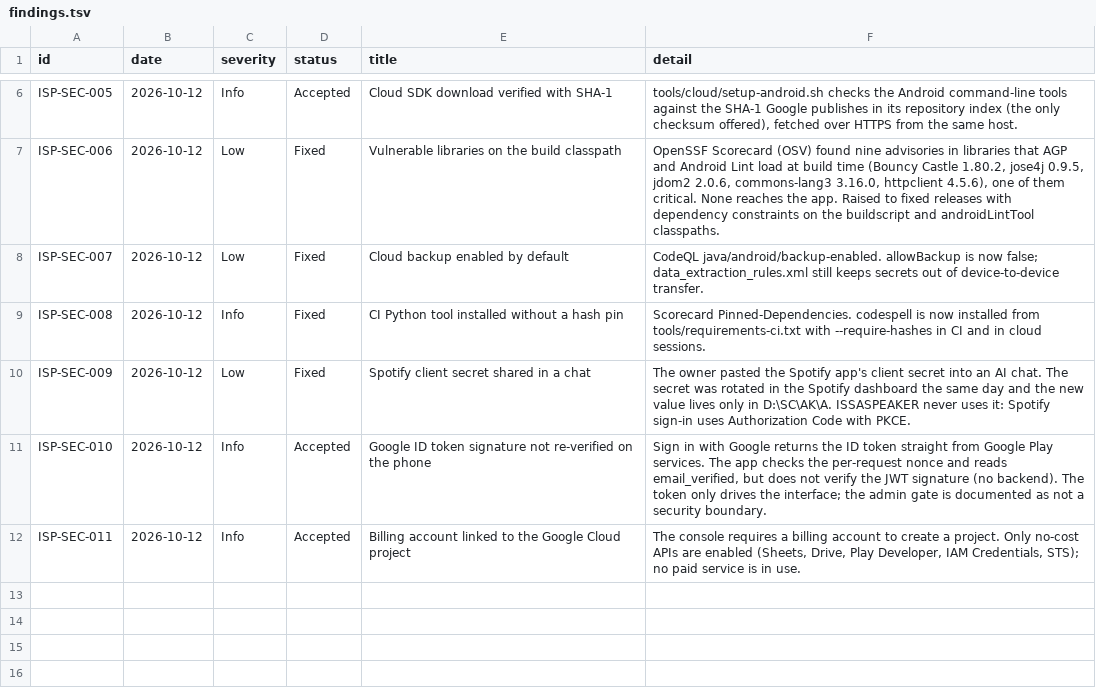
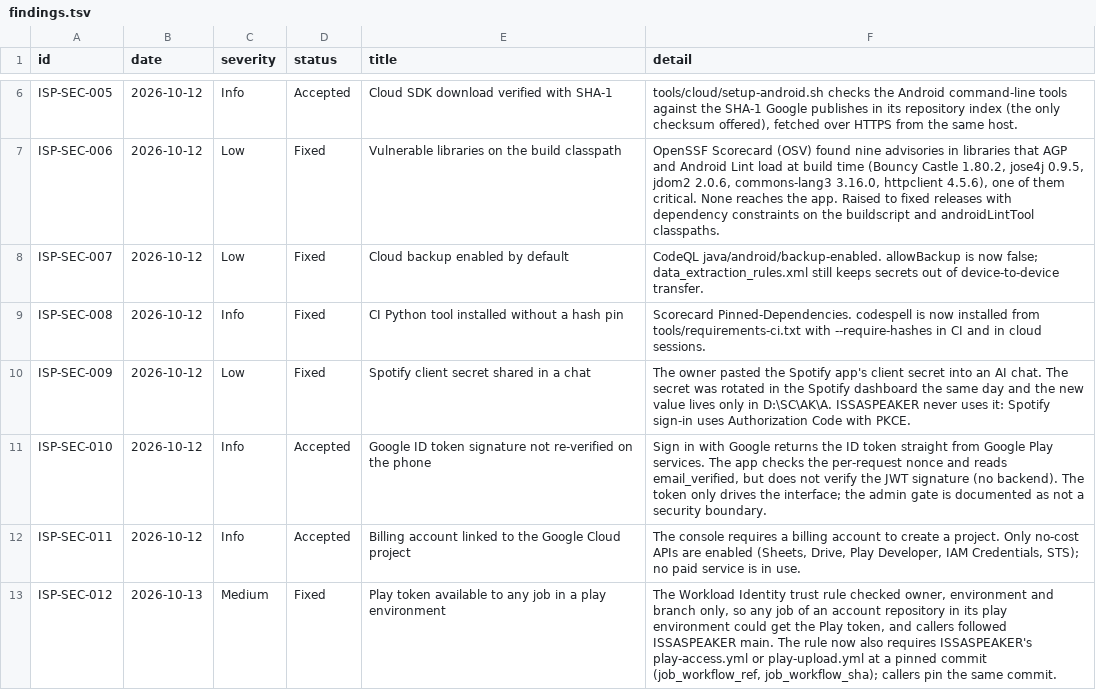
Before and after one commit to Ataraxiainc2/ISSASPEAKER, a TSV file: docs/security/findings.tsv, drawn as a sheet; only a part is shown, gaps mark what is left out.

```diff
--- a/docs/security/findings.tsv
+++ b/docs/security/findings.tsv
@@ -12 +12,2 @@ ISP-SEC-010	2026-10-12	Info	Accepted	Google ID token signature not re-verified o
 ISP-SEC-011	2026-10-12	Info	Accepted	Billing account linked to the Google Cloud project	The console requires a billing account to create a project. Only no-cost APIs are enabled (Sheets, Drive, Play Developer, IAM Credentials, STS); no paid service is in use.
+ISP-SEC-012	2026-10-13	Medium	Fixed	Play token available to any job in a play environment	The Workload Identity trust rule checked owner, environment and branch only, so any job of an account repository in its play environment could get the Play token, and callers followed ISSASPEAKER main. The rule now also requires ISSASPEAKER's play-access.yml or play-upload.yml at a pinned commit (job_workflow_ref, job_workflow_sha); callers pin the same commit.
```
Also changed, not shown: docs/features/catalog.tsv, 11 other files.
